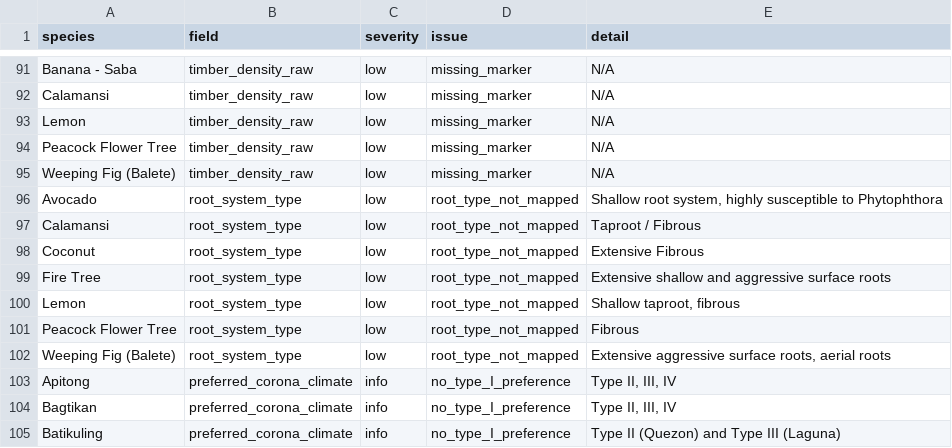
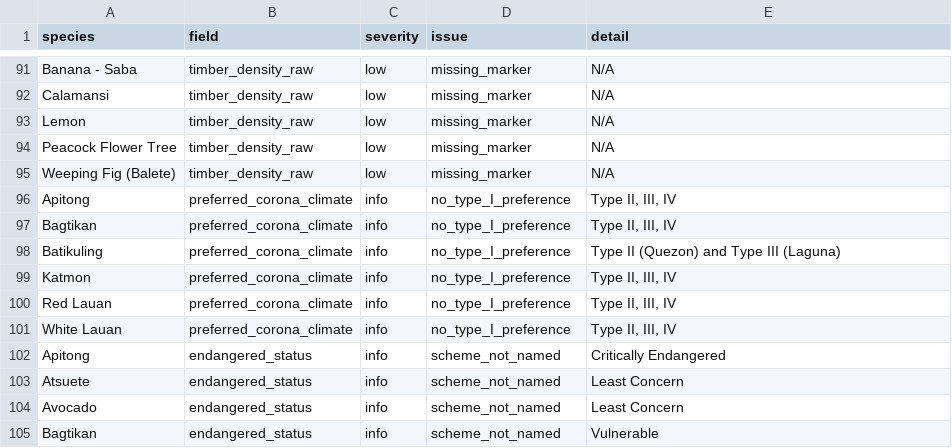
Before and after one commit to zed2608/Optimizing-Survival-System, a CSV file: data/processed/ingest_report.csv, drawn as a sheet; only a part is shown, gaps mark what is left out; the shorter side is filled out with more unchanged rows; the diff names each change by its address in the sheet, - before the commit and + after, or states it on an @@ line.

Commit message:
Day 2: purpose scores, sensitivity table, and root type scores

```diff
--- a/data/processed/ingest_report.csv
+++ b/data/processed/ingest_report.csv
-row 96: Avocado | root_system_type | low | root_type_not_mapped | Shallow root system, highly susceptible to Phytophthora
-row 97: Calamansi | root_system_type | low | root_type_not_mapped | Taproot / Fibrous
-row 98: Coconut | root_system_type | low | root_type_not_mapped | Extensive Fibrous
-row 99: Fire Tree | root_system_type | low | root_type_not_mapped | Extensive shallow and aggressive surface roots
-row 100: Lemon | root_system_type | low | root_type_not_mapped | Shallow taproot, fibrous
-row 101: Peacock Flower Tree | root_system_type | low | root_type_not_mapped | Fibrous
-row 102: Weeping Fig (Balete) | root_system_type | low | root_type_not_mapped | Extensive aggressive surface roots, aerial roots
```
Also changed, not shown: data/processed/species_clean.csv, data/processed/tag_maps_root.csv, 6 other files.
